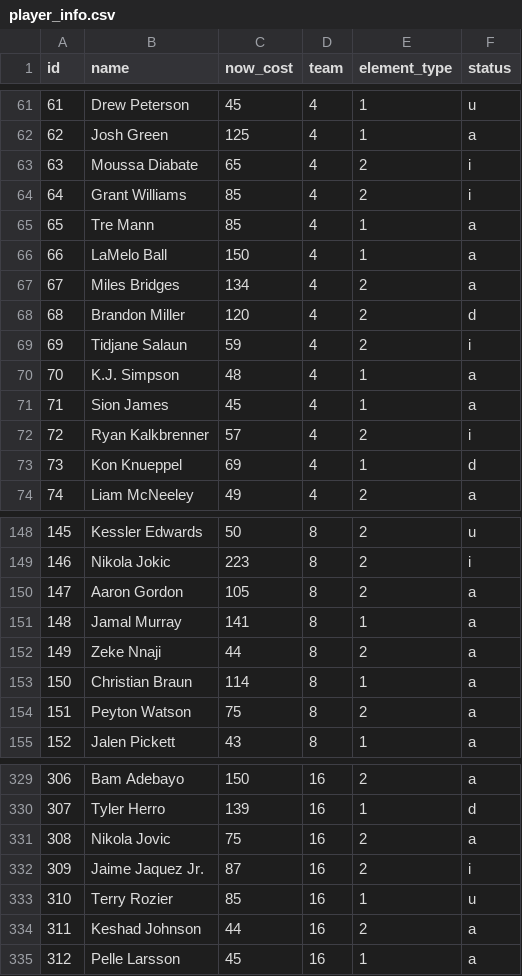
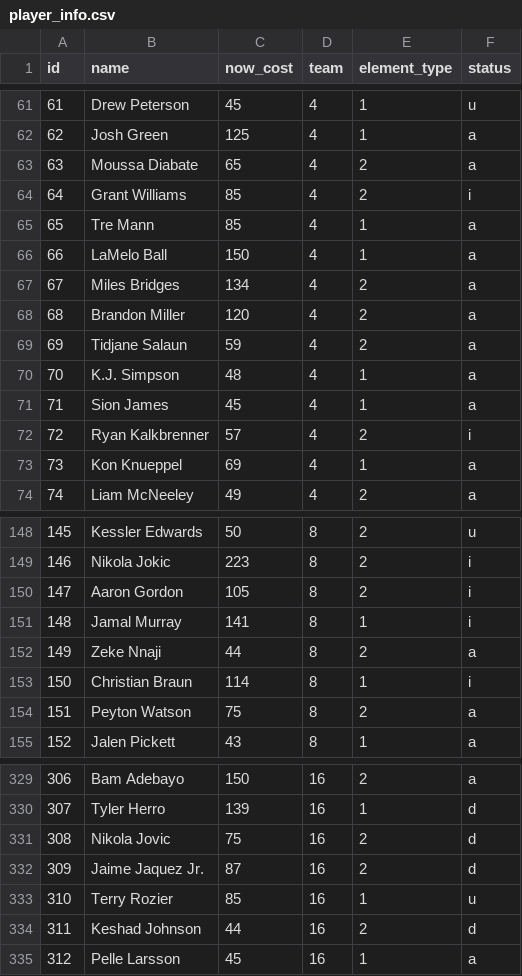
Before and after one commit to adamb2003/nba, a CSV file: data/player_info.csv, drawn as a sheet; only a part is shown, gaps mark what is left out; the diff covers the shown part only.

```diff
--- a/data/player_info.csv
+++ b/data/player_info.csv
@@ -62,3 +62,3 @@ id,name,now_cost,team,element_type,status
 62,Josh Green,125,4,1,a
-63,Moussa Diabate,65,4,2,i
+63,Moussa Diabate,65,4,2,a
 64,Grant Williams,85,4,2,i
@@ -67,4 +67,4 @@ id,name,now_cost,team,element_type,status
 67,Miles Bridges,134,4,2,a
-68,Brandon Miller,120,4,2,d
-69,Tidjane Salaun,59,4,2,i
+68,Brandon Miller,120,4,2,a
+69,Tidjane Salaun,59,4,2,a
 70,K.J. Simpson,48,4,1,a
@@ -72,3 +72,3 @@ id,name,now_cost,team,element_type,status
 72,Ryan Kalkbrenner,57,4,2,i
-73,Kon Knueppel,69,4,1,d
+73,Kon Knueppel,69,4,1,a
 74,Liam McNeeley,49,4,2,a
@@ -149,6 +149,6 @@ id,name,now_cost,team,element_type,status
 146,Nikola Jokic,223,8,2,i
-147,Aaron Gordon,105,8,2,a
-148,Jamal Murray,141,8,1,a
+147,Aaron Gordon,105,8,2,i
+148,Jamal Murray,141,8,1,i
 149,Zeke Nnaji,44,8,2,a
-150,Christian Braun,114,8,1,a
+150,Christian Braun,114,8,1,i
 151,Peyton Watson,75,8,2,a
@@ -330,6 +330,6 @@ id,name,now_cost,team,element_type,status
 307,Tyler Herro,139,16,1,d
-308,Nikola Jovic,75,16,2,a
-309,Jaime Jaquez Jr.,87,16,2,i
+308,Nikola Jovic,75,16,2,d
+309,Jaime Jaquez Jr.,87,16,2,d
 310,Terry Rozier,85,16,1,u
-311,Keshad Johnson,44,16,2,a
+311,Keshad Johnson,44,16,2,d
 312,Pelle Larsson,45,16,1,a
```
Also changed, not shown: 32 edited cells elsewhere in this file, 4 other files.
